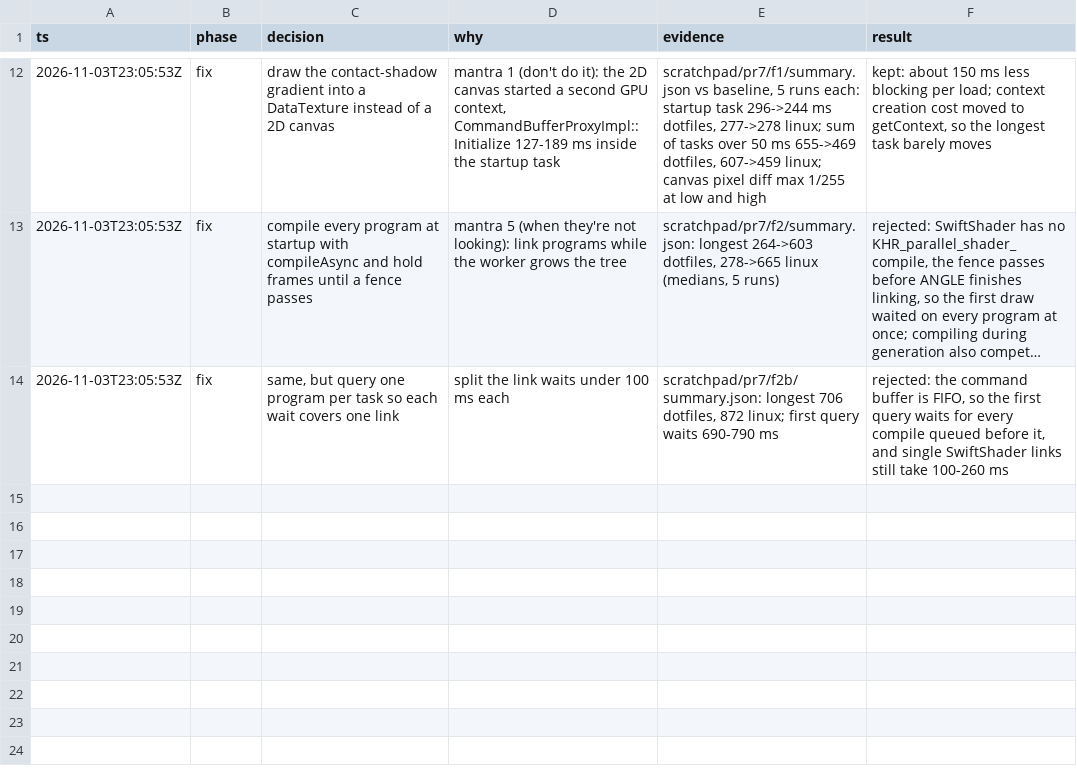
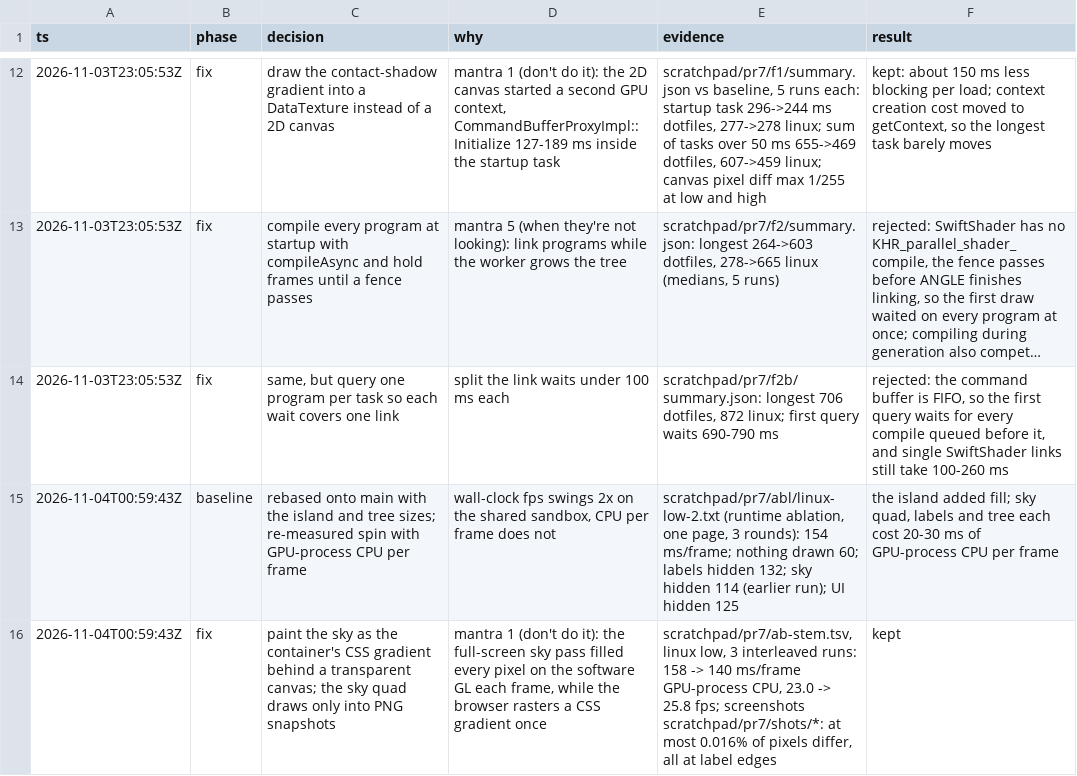
Before and after one commit to JasonZhangggg/repo-tree, a TSV file: docs/decisions.tsv, drawn as a sheet; only a part is shown, gaps mark what is left out; long unchanged cells end in ….

```diff
--- a/docs/decisions.tsv
+++ b/docs/decisions.tsv
@@ -14 +14,3 @@ ts	phase	decision	why	evidence	result
 2026-11-03T23:05:53Z	fix	same, but query one program per task so each wait covers one link	split the link waits under 100 ms each	scratchpad/pr7/f2b/summary.json: longest 706 dotfiles, 872 linux; first query waits 690-790 ms	rejected: the command buffer is FIFO, so the first query waits for every compile queued before it, and single SwiftShader links still take 100-260 ms
+2026-11-04T00:59:43Z	baseline	rebased onto main with the island and tree sizes; re-measured spin with GPU-process CPU per frame	wall-clock fps swings 2x on the shared sandbox, CPU per frame does not	scratchpad/pr7/abl/linux-low-2.txt (runtime ablation, one page, 3 rounds): 154 ms/frame; nothing drawn 60; labels hidden 132; sky hidden 114 (earlier run); UI hidden 125	the island added fill; sky quad, labels and tree each cost 20-30 ms of GPU-process CPU per frame
+2026-11-04T00:59:43Z	fix	paint the sky as the container's CSS gradient behind a transparent canvas; the sky quad draws only into PNG snapshots	mantra 1 (don't do it): the full-screen sky pass filled every pixel on the software GL each frame, while the browser rasters a CSS gradient once	scratchpad/pr7/ab-stem.tsv, linux low, 3 interleaved runs: 158 -> 140 ms/frame GPU-process CPU, 23.0 -> 25.8 fps; screenshots scratchpad/pr7/shots/*: at most 0.016% of pixels differ, all at label edges	kept
```
Also changed, not shown: 1 other file.
